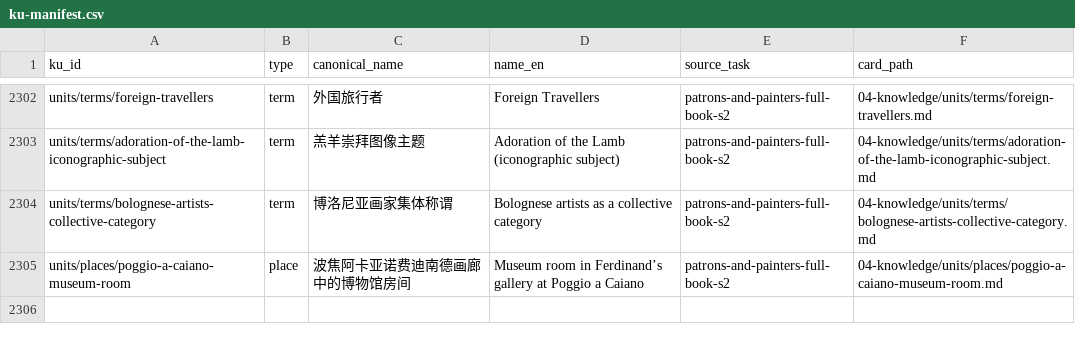
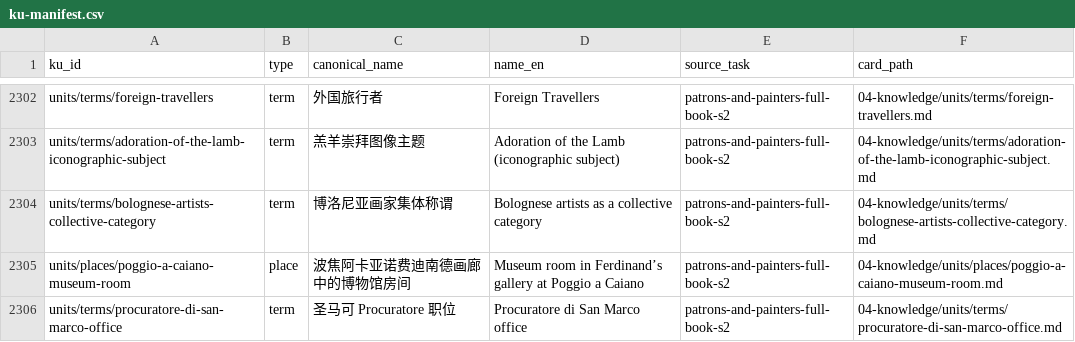
Before and after one commit to fengbaifan/PNP-Final-DATA, a CSV file: 04-knowledge/tables/ku-manifest.csv, drawn as a sheet; only a part is shown, gaps mark what is left out.

Commit message:
Register Procuratore di San Marco S4 endpoint

```diff
--- a/04-knowledge/tables/ku-manifest.csv
+++ b/04-knowledge/tables/ku-manifest.csv
@@ -2305 +2305,2 @@ units/terms/bolognese-artists-collective-category,term,博洛尼亚画家集体
 units/places/poggio-a-caiano-museum-room,place,波焦阿卡亚诺费迪南德画廊中的博物馆房间,Museum room in Ferdinand’s gallery at Poggio a Caiano,patrons-and-painters-full-book-s2,04-knowledge/units/places/poggio-a-caiano-museum-room.md
+units/terms/procuratore-di-san-marco-office,term,圣马可 Procuratore 职位,Procuratore di San Marco office,patrons-and-painters-full-book-s2,04-knowledge/units/terms/procuratore-di-san-marco-office.md
```
Also changed, not shown: 7 other files.
